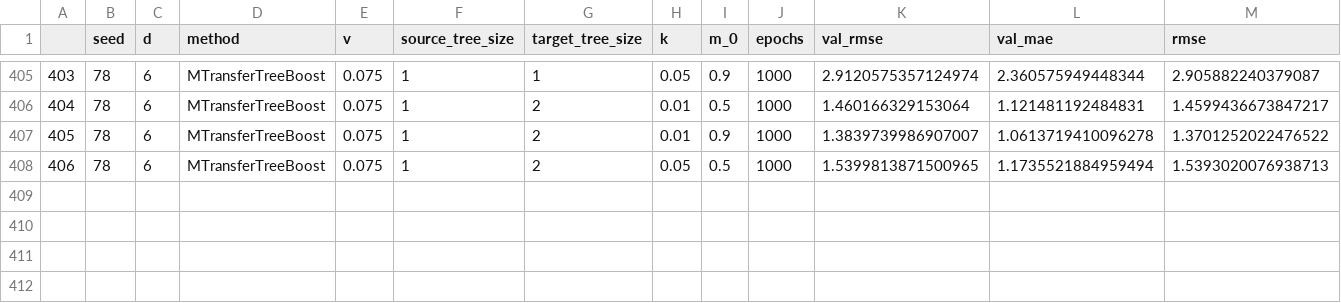
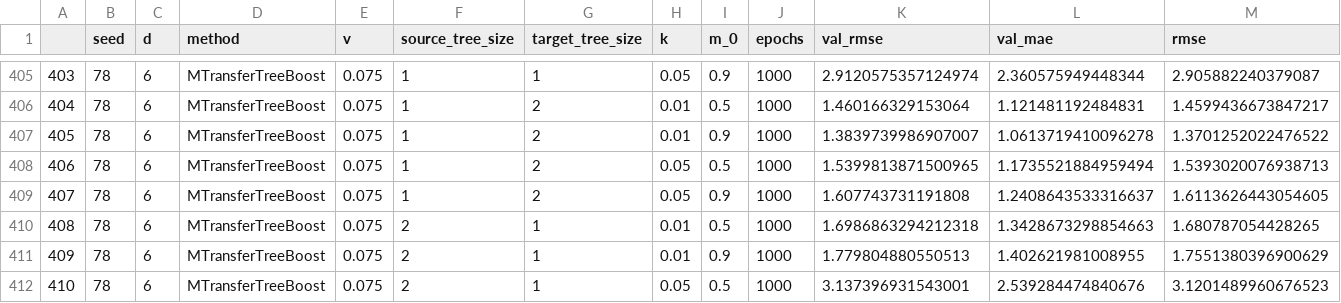
Before and after one commit to DageBjorne/transfertreeboost, a CSV file: friedman1_simul/results/200_t_035.csv, drawn as a sheet; only a part is shown, gaps mark what is left out; rows hold the shown columns only; the diff names each change by its address in the sheet, - before the commit and + after, or states it on an @@ line.

```diff
--- a/friedman1_simul/results/200_t_035.csv
+++ b/friedman1_simul/results/200_t_035.csv
+row 409: 407 | 78 | 6 | MTransferTreeBoost | 0.075 | 1 | 2 | 0.05 | 0.9 | 1000 | 1.607743731191808 | 1.2408643533316637 | 1.6113626443054605
+row 410: 408 | 78 | 6 | MTransferTreeBoost | 0.075 | 2 | 1 | 0.01 | 0.5 | 1000 | 1.6986863294212318 | 1.3428673298854663 | 1.680787054428265
+row 411: 409 | 78 | 6 | MTransferTreeBoost | 0.075 | 2 | 1 | 0.01 | 0.9 | 1000 | 1.779804880550513 | 1.402621981008955 | 1.7551380396900629
+row 412: 410 | 78 | 6 | MTransferTreeBoost | 0.075 | 2 | 1 | 0.05 | 0.5 | 1000 | 3.137396931543001 | 2.539284474840676 | 3.1201489960676523
```
Also changed, not shown: friedman1_simul/results/200_slash_035.csv, 6 other files.
